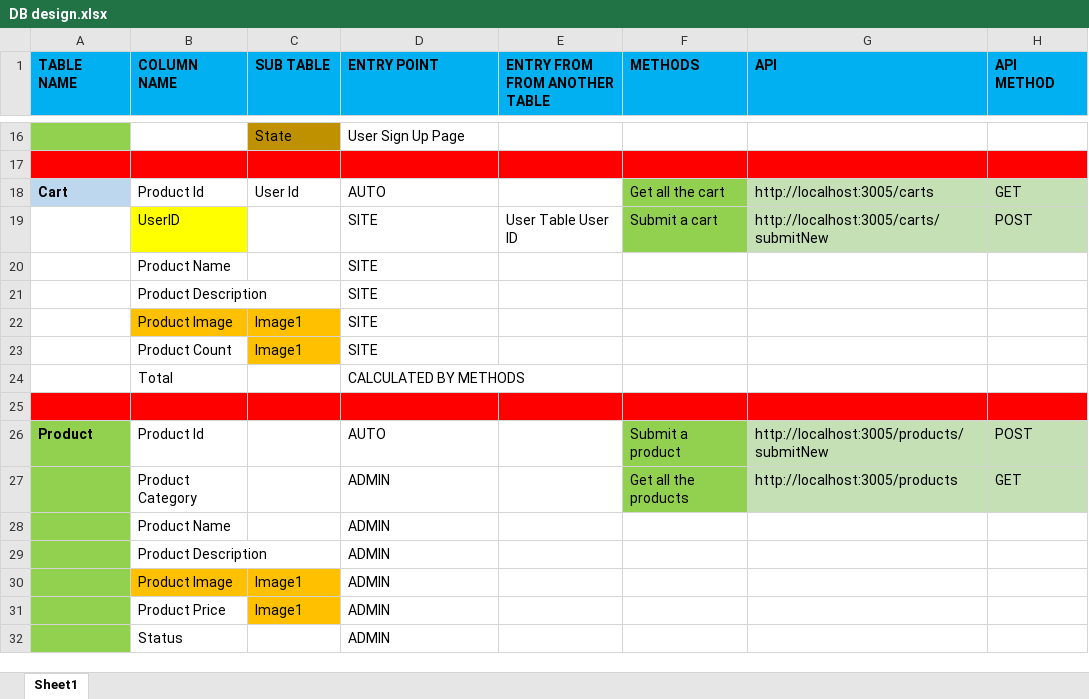
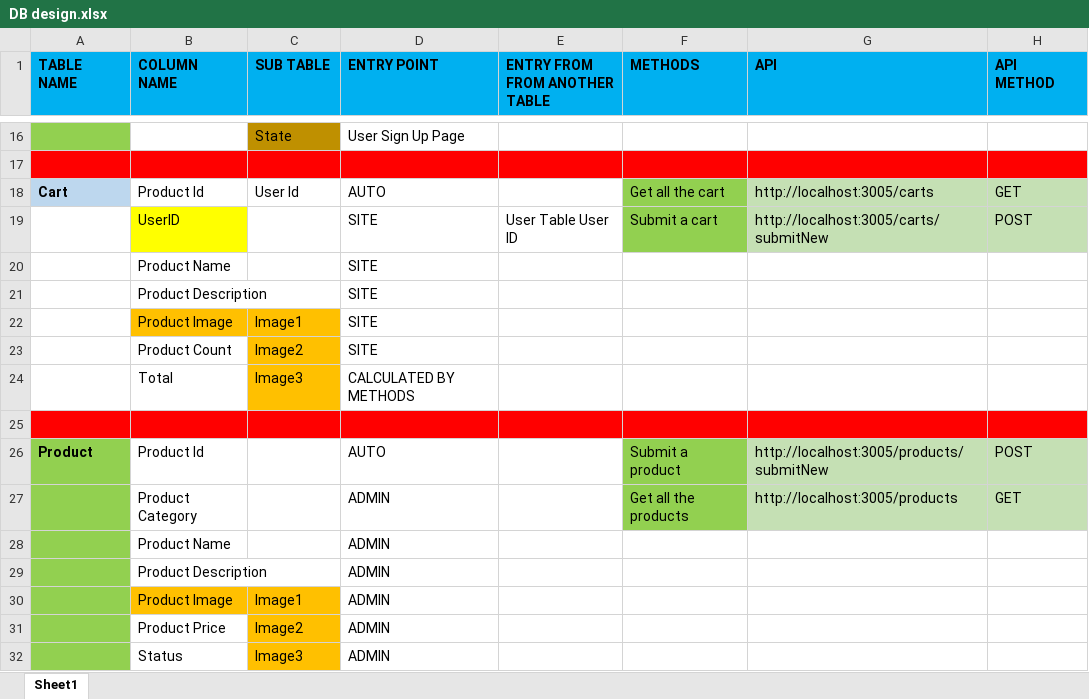
Before and after one commit to Aritra1296/Shopping_Backend, an Excel workbook: DB design.xlsx, sheet Sheet1, drawn as a sheet; only a part is shown, gaps mark what is left out; values as stored, in another font and other column widths than the file's, no borders; the diff names each change by its address in the sheet, - before the commit and + after, or states it on an @@ line.

```diff
--- a/DB design.xlsx (sheet Sheet1)
+++ b/DB design.xlsx (sheet Sheet1)
-C23 (SUB TABLE): Image1
+C23 (SUB TABLE): Image2
-C24 (SUB TABLE): (empty)
+C24 (SUB TABLE): Image3
-C24 fill: none
+C24 fill: #FFC000
-C31 (SUB TABLE): Image1
+C31 (SUB TABLE): Image2
-C32 (SUB TABLE): (empty)
+C32 (SUB TABLE): Image3
-C32 fill: none
+C32 fill: #FFC000
```
Also changed, not shown: 4 other files.
